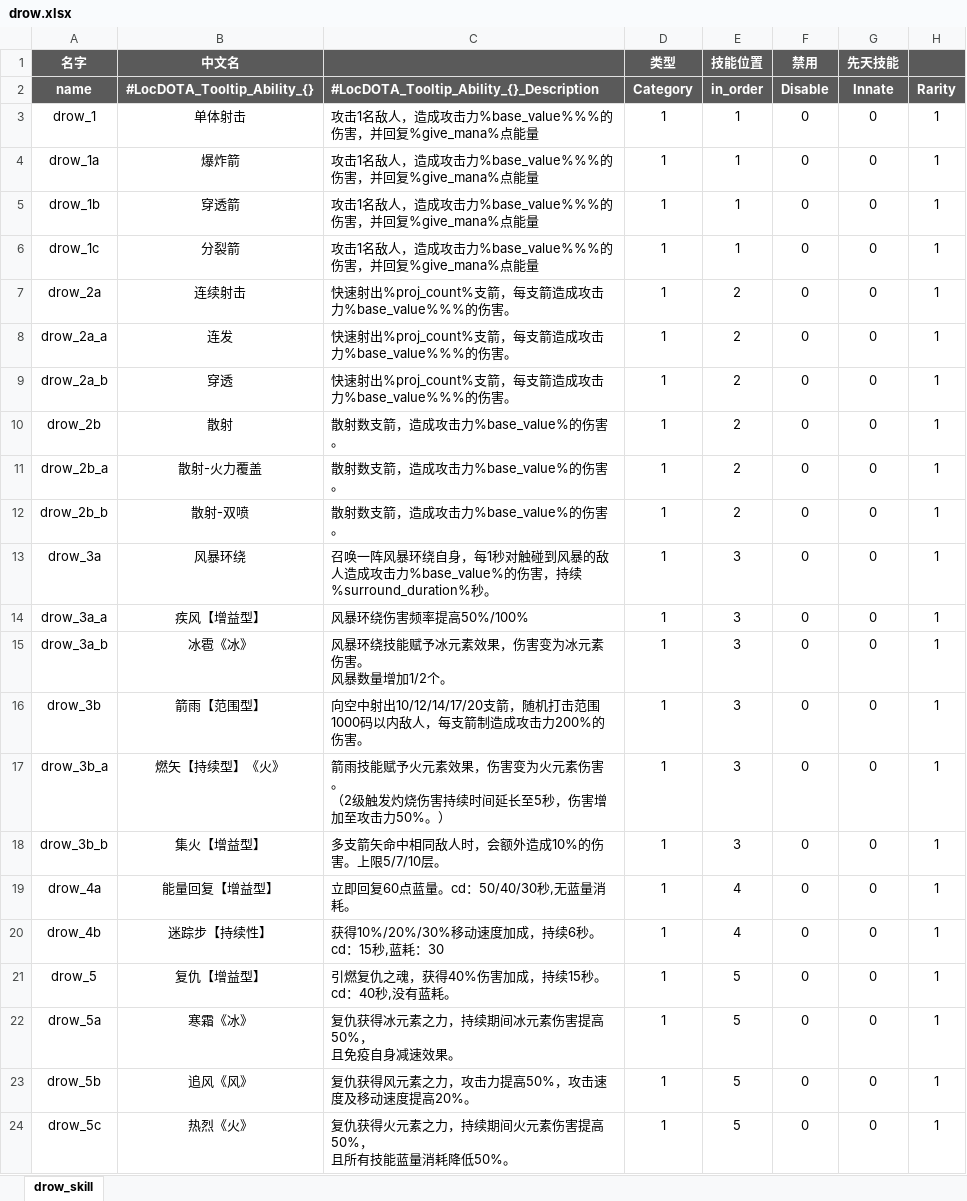
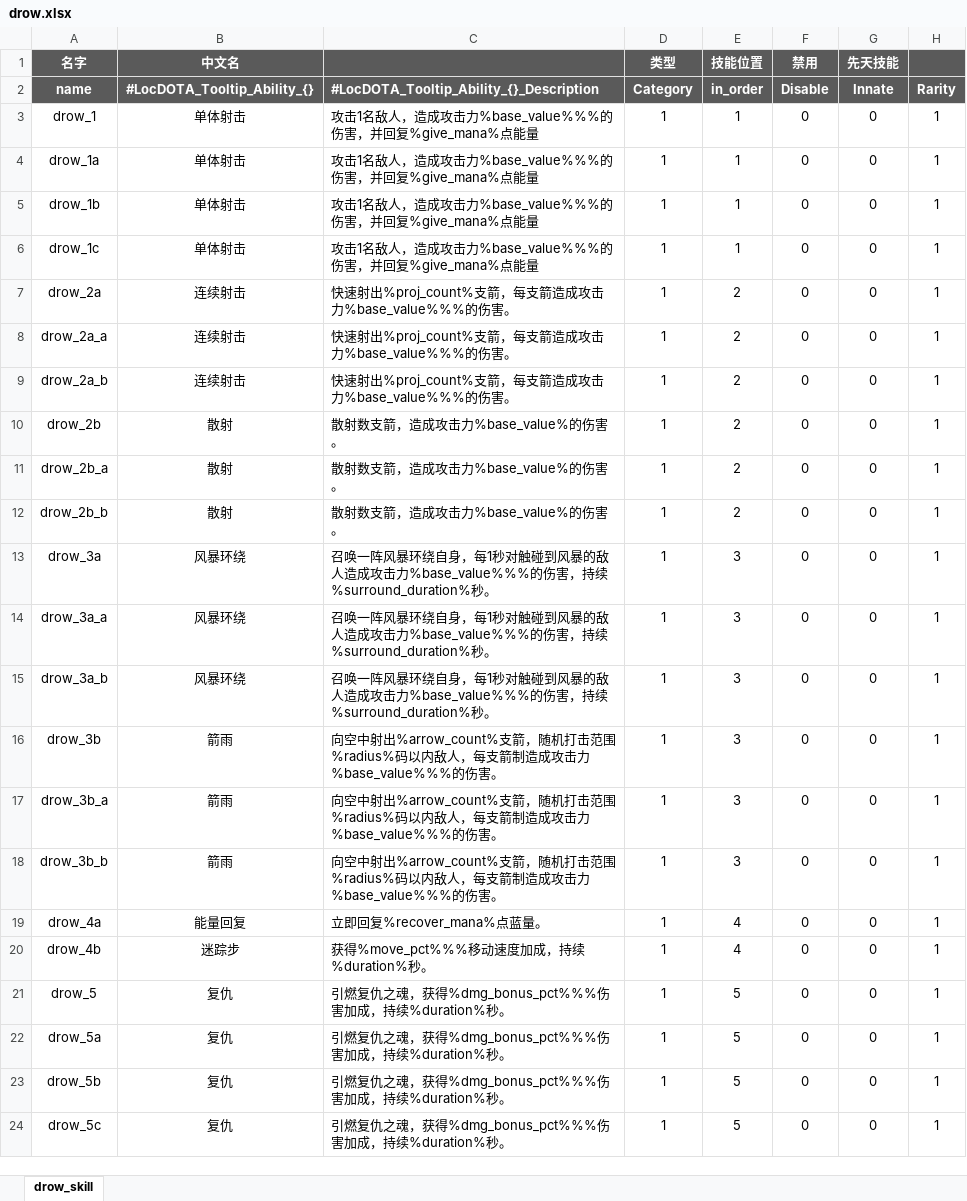
Before and after one commit to YPYT1/nobody, an Excel workbook: excels/abilities/hero/drow.xlsx, sheet drow_skill, drawn as a sheet; only a part is shown; values as stored, in another font and other column widths than the file's, no borders; conditional formats not drawn; ↵ is a line break in a cell; the diff names each change by its address in the sheet, - before the commit and + after, or states it on an @@ line.

```diff
--- a/excels/abilities/hero/drow.xlsx (sheet drow_skill)
+++ b/excels/abilities/hero/drow.xlsx (sheet drow_skill)
-B4 (中文名): 爆炸箭
+B4 (中文名): 单体射击
-B5 (中文名): 穿透箭
+B5 (中文名): 单体射击
-B6 (中文名): 分裂箭
+B6 (中文名): 单体射击
-B8 (中文名): 连发
+B8 (中文名): 连续射击
-B9 (中文名): 穿透
+B9 (中文名): 连续射击
-B11 (中文名): 散射-火力覆盖
+B11 (中文名): 散射
-B12 (中文名): 散射-双喷
+B12 (中文名): 散射
-C13: …成攻击力%base_value%的伤害，…
+C13: …成攻击力%base_value%%%的伤害，…
-B14 (中文名): 疾风【增益型】
+B14 (中文名): 风暴环绕
-C14: 风暴环绕伤害频率提高50%/100%
+C14: 召唤一阵风暴环绕自身，每1秒对触碰到风暴的敌人造成攻击力%base_value%%%的伤害，持续%surround_duration%秒。
-B15 (中文名): 冰雹《冰》
+B15 (中文名): 风暴环绕
-C15: 风暴环绕技能赋予冰元素效果，伤害变为冰元素伤害。 ↵ 风暴数量增加1/2个。
+C15: 召唤一阵风暴环绕自身，每1秒对触碰到风暴的敌人造成攻击力%base_value%%%的伤害，持续%surround_duration%秒。
-B16 (中文名): 箭雨【范围型】
+B16 (中文名): 箭雨
-C16: …空中射出10/12/14/17/20支箭，随机打击范围1000码以内敌人，每支箭制造成攻击力200%的伤害。
+C16: …空中射出%arrow_count%支箭，随机打击范围%radius%码以内敌人，每支箭制造成攻击力%base_value%%%的伤害。
-B17 (中文名): 燃矢【持续型】《火》
+B17 (中文名): 箭雨
-C17: 箭雨技能赋予火元素效果，伤害变为火元素伤害。 ↵ （2级触发灼烧伤害持续时间延长至5秒，伤害增加至攻击力50%。）
+C17: 向空中射出%arrow_count%支箭，随机打击范围%radius%码以内敌人，每支箭制造成攻击力%base_value%%%的伤害。
-B18 (中文名): 集火【增益型】
+B18 (中文名): 箭雨
-C18: 多支箭矢命中相同敌人时，会额外造成10%的伤害。上限5/7/10层。
+C18: 向空中射出%arrow_count%支箭，随机打击范围%radius%码以内敌人，每支箭制造成攻击力%base_value%%%的伤害。
-B19 (中文名): 能量回复【增益型】
+B19 (中文名): 能量回复
-C19: 立即回复60点蓝量。cd：50/40/30秒,无蓝量消耗。
+C19: 立即回复%recover_mana%点蓝量。
-B20 (中文名): 迷踪步【持续性】
+B20 (中文名): 迷踪步
-C20: 获得10%/20%/30%移动速度加成，持续6秒。cd：15秒,蓝耗：30
+C20: 获得%move_pct%%%移动速度加成，持续%duration%秒。
-B21 (中文名): 复仇【增益型】
+B21 (中文名): 复仇
-C21: 引燃复仇之魂，获得40%伤害加成，持续15秒。cd：40秒,没有蓝耗。
+C21: 引燃复仇之魂，获得%dmg_bonus_pct%%%伤害加成，持续%duration%秒。
-B22 (中文名): 寒霜《冰》
+B22 (中文名): 复仇
-C22: 复仇获得冰元素之力，持续期间冰元素伤害提高50%， ↵ 且免疫自身减速效果。
+C22: 引燃复仇之魂，获得%dmg_bonus_pct%%%伤害加成，持续%duration%秒。
-B23 (中文名): 追风《风》
+B23 (中文名): 复仇
-C23: 复仇获得风元素之力，攻击力提高50%，攻击速度及移动速度提高20%。
+C23: 引燃复仇之魂，获得%dmg_bonus_pct%%%伤害加成，持续%duration%秒。
-B24 (中文名): 热烈《火》
+B24 (中文名): 复仇
-C24: 复仇获得火元素之力，持续期间火元素伤害提高50%， ↵ 且所有技能蓝量消耗降低50%。
+C24: 引燃复仇之魂，获得%dmg_bonus_pct%%%伤害加成，持续%duration%秒。
```
Also changed, not shown: excels/config/game/hero/talent_tree/drow_ranger.xlsx, excels/config/game/special_keyvalue.xlsx, 38 other files.
